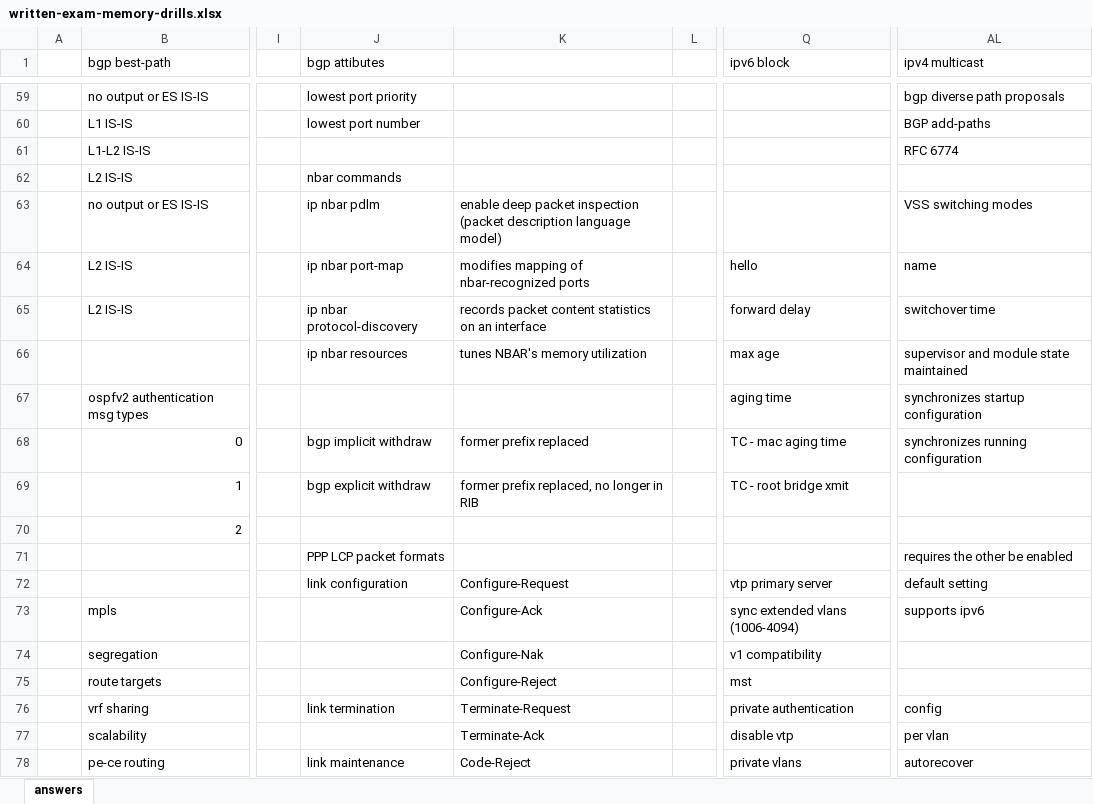
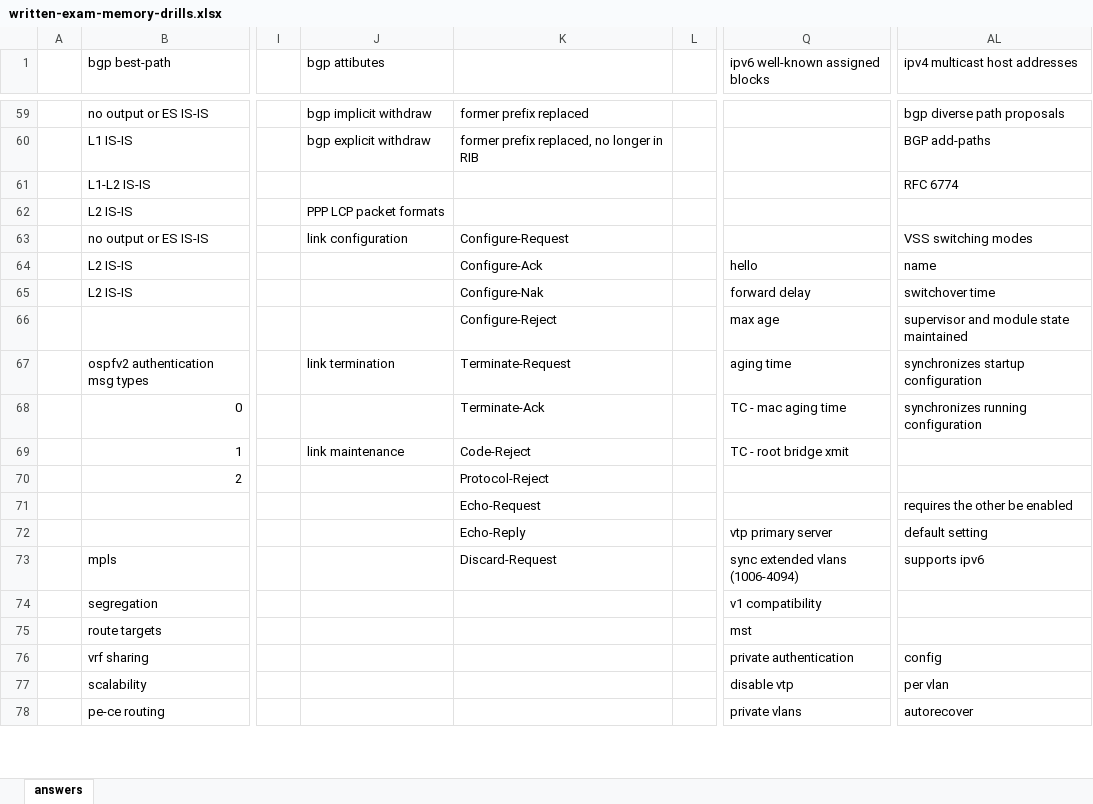
Before and after one commit to thelantamer/notes, an Excel workbook: written-exam-memory-drills.xlsx, sheet answers, drawn as a sheet; only a part is shown, gaps mark what is left out; values as stored, in another font and other column widths than the file's, no cell formats; the diff covers the shown part only; the diff names each change by its address in the sheet, - before the commit and + after, or states it on an @@ line.

```diff
--- a/written-exam-memory-drills.xlsx (sheet answers)
+++ b/written-exam-memory-drills.xlsx (sheet answers)
-Q1: ipv6 block
+Q1: ipv6 well-known assigned blocks
-AL1: ipv4 multicast
+AL1: ipv4 multicast host addresses
-J59 (bgp attibutes): lowest port priority
+J59 (bgp attibutes): bgp implicit withdraw
-K59: (empty)
+K59: former prefix replaced
-J60 (bgp attibutes): lowest port number
+J60 (bgp attibutes): bgp explicit withdraw
-K60: (empty)
+K60: former prefix replaced, no longer in RIB
-J62 (bgp attibutes): nbar commands
+J62 (bgp attibutes): PPP LCP packet formats
-J63 (bgp attibutes): ip nbar pdlm
+J63 (bgp attibutes): link configuration
-K63: enable deep packet inspection (packet description language model)
+K63: Configure-Request
-J64 (bgp attibutes): ip nbar port-map
+J64 (bgp attibutes): (empty)
-K64: modifies mapping of nbar-recognized ports
+K64: Configure-Ack
-J65 (bgp attibutes): ip nbar protocol-discovery
+J65 (bgp attibutes): (empty)
-K65: records packet content statistics on an interface
+K65: Configure-Nak
-J66 (bgp attibutes): ip nbar resources
+J66 (bgp attibutes): (empty)
-K66: tunes NBAR's memory utilization
+K66: Configure-Reject
-J67 (bgp attibutes): (empty)
+J67 (bgp attibutes): link termination
-K67: (empty)
+K67: Terminate-Request
-J68 (bgp attibutes): bgp implicit withdraw
+J68 (bgp attibutes): (empty)
-K68: former prefix replaced
+K68: Terminate-Ack
-J69 (bgp attibutes): bgp explicit withdraw
+J69 (bgp attibutes): link maintenance
-K69: former prefix replaced, no longer in RIB
+K69: Code-Reject
-K70: (empty)
+K70: Protocol-Reject
-J71 (bgp attibutes): PPP LCP packet formats
+J71 (bgp attibutes): (empty)
-K71: (empty)
+K71: Echo-Request
-J72 (bgp attibutes): link configuration
+J72 (bgp attibutes): (empty)
-K72: Configure-Request
+K72: Echo-Reply
-K73: Configure-Ack
+K73: Discard-Request
-K74: Configure-Nak
+K74: (empty)
-K75: Configure-Reject
+K75: (empty)
-J76 (bgp attibutes): link termination
+J76 (bgp attibutes): (empty)
-K76: Terminate-Request
+K76: (empty)
-K77: Terminate-Ack
+K77: (empty)
-J78 (bgp attibutes): link maintenance
+J78 (bgp attibutes): (empty)
-K78: Code-Reject
+K78: (empty)
```
Also changed, not shown: 6 added rows, 6 removed rows and 57 edited cells elsewhere in this sheet, cell formats, written-blueprint-checklist.xlsx, 1 other file.
